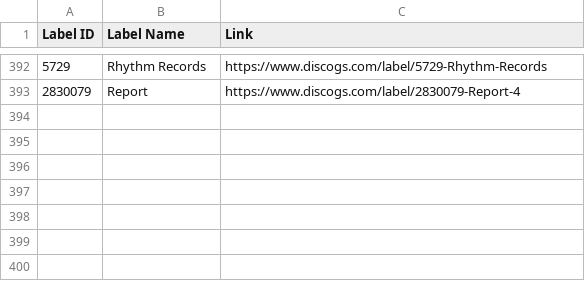
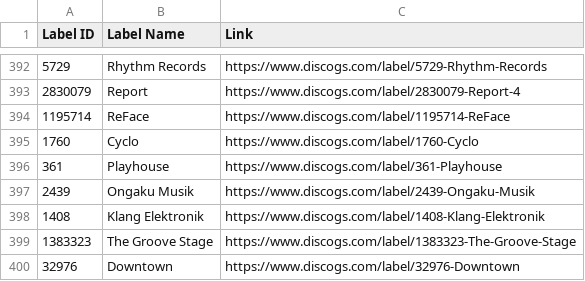
Before and after one commit to mirrorfm/data, a CSV file: discogs-labels.csv, drawn as a sheet; only a part is shown, gaps mark what is left out.

Commit message:
[label] ReFace, Cyclo, Playhouse, Ongaku Musik
Klang Elektronik, The groove Stage, Downtown

```diff
--- a/discogs-labels.csv
+++ b/discogs-labels.csv
@@ -393 +393,8 @@ Label ID, Label Name, Link
 2830079, Report, https://www.discogs.com/label/2830079-Report-4
+1195714, ReFace, https://www.discogs.com/label/1195714-ReFace
+1760, Cyclo, https://www.discogs.com/label/1760-Cyclo
+361, Playhouse, https://www.discogs.com/label/361-Playhouse
+2439, Ongaku Musik, https://www.discogs.com/label/2439-Ongaku-Musik
+1408, Klang Elektronik, https://www.discogs.com/label/1408-Klang-Elektronik
+1383323, The Groove Stage, https://www.discogs.com/label/1383323-The-Groove-Stage
+32976, Downtown, https://www.discogs.com/label/32976-Downtown
```
